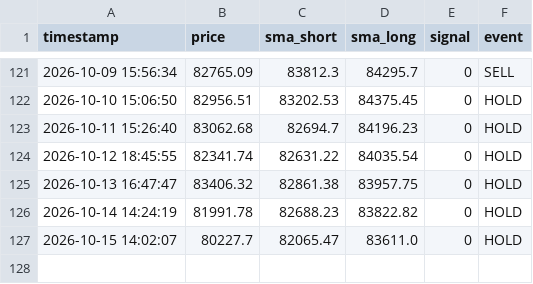
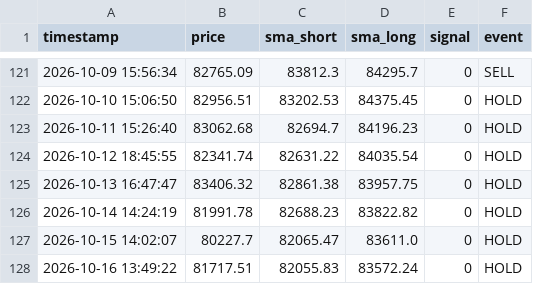
Before and after one commit to 1484-1029/btc-paper-trading-2, a CSV file: btc_sma_log.csv, drawn as a sheet; only a part is shown, gaps mark what is left out.

```diff
--- a/btc_sma_log.csv
+++ b/btc_sma_log.csv
@@ -127 +127,2 @@ timestamp,price,sma_short,sma_long,signal,event
 2026-10-15 14:02:07,80227.7,82065.47,83611.0,0,HOLD
+2026-10-16 13:49:22,81717.51,82055.83,83572.24,0,HOLD
```
